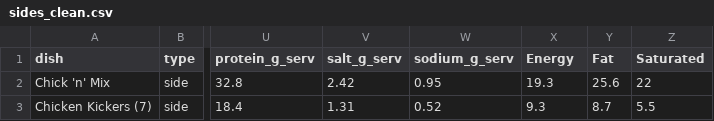
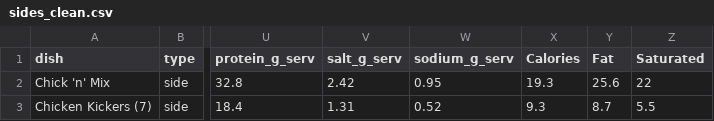
Before and after one commit to NickCunnington/dominos_pizza, a CSV file: clean_data/sides_clean.csv, drawn as a sheet; only a part is shown, gaps mark what is left out; the diff names each change by its address in the sheet, - before the commit and + after, or states it on an @@ line.

Commit message:
updating column names

```diff
--- a/clean_data/sides_clean.csv
+++ b/clean_data/sides_clean.csv
-X1: Energy
+X1: Calories
```
Also changed, not shown: 1 other file.
